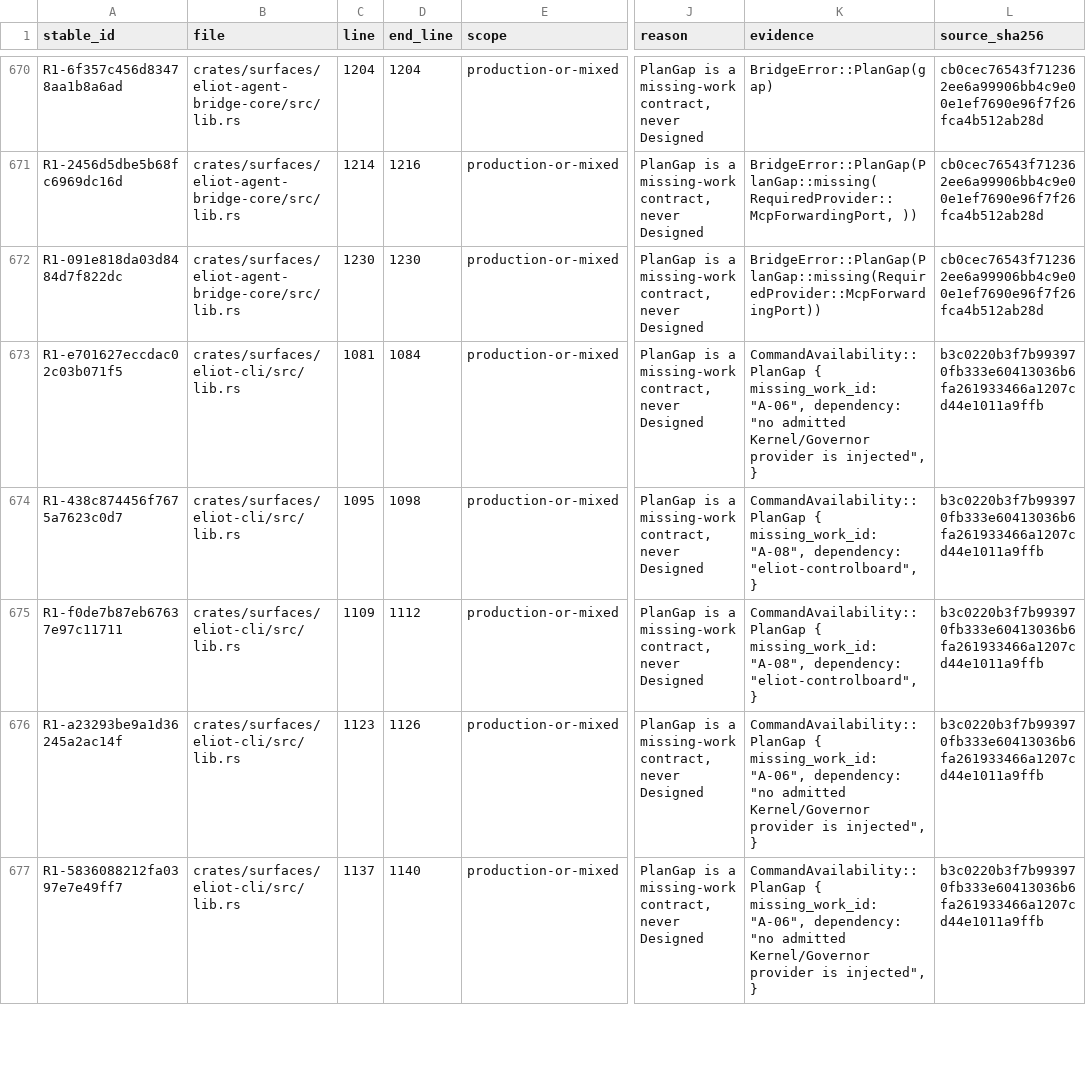
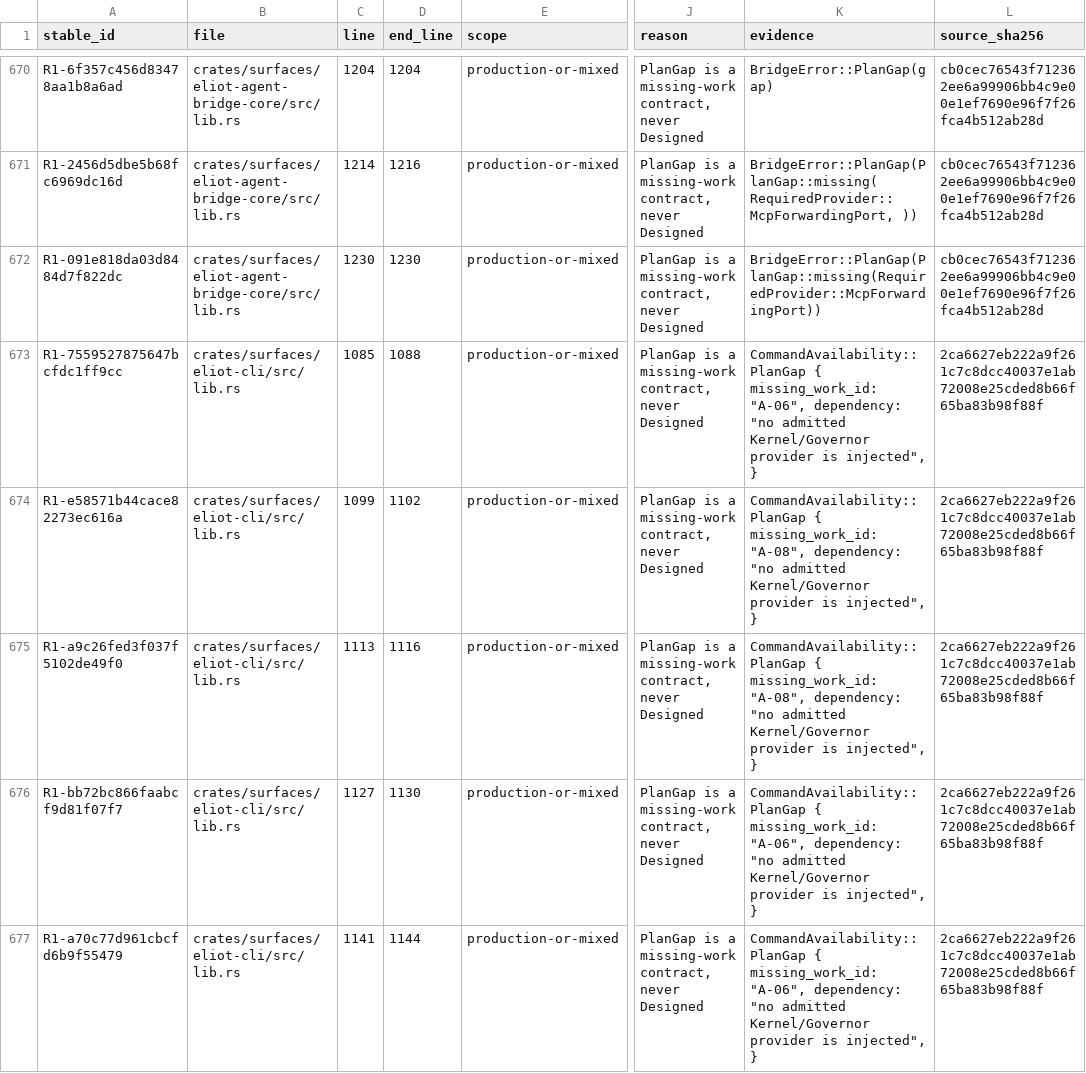
Before and after one commit to UnknownAlienHuman/eliot-memory-os, a CSV file: swarm/inventory/refusals.csv, drawn as a sheet; only a part is shown, gaps mark what is left out; the diff covers the shown part only; the diff names each change by its address in the sheet, - before the commit and + after, or states it on an @@ line.

Commit message:
chore(recovery): wire controlboard catalogue edge

```diff
--- a/swarm/inventory/refusals.csv
+++ b/swarm/inventory/refusals.csv
-A673 (stable_id): R1-e701627eccdac02c03b071f5
+A673 (stable_id): R1-7559527875647bcfdc1ff9cc
-C673 (line): 1081
+C673 (line): 1085
-D673 (end_line): 1084
+D673 (end_line): 1088
-L673:L677 (source_sha256): b3c0220b3f7b993970fb333e60413036b6fa261933466a1207cd44e1011a9ffb
+L673:L677 (source_sha256): 2ca6627eb222a9f261c7c8dcc40037e1ab72008e25cded8b66f65ba83b98f88f
-A674 (stable_id): R1-438c874456f7675a7623c0d7
+A674 (stable_id): R1-e58571b44cace82273ec616a
-C674 (line): 1095
+C674 (line): 1099
-D674 (end_line): 1098
+D674 (end_line): 1102
-K674:K675 (evidence): …"A-08", dependency: "eliot-controlboard", }
+K674:K675 (evidence): …"A-08", dependency: "no admitted Kernel/Governor provider is injected", }
-A675 (stable_id): R1-f0de7b87eb67637e97c11711
+A675 (stable_id): R1-a9c26fed3f037f5102de49f0
-C675 (line): 1109
+C675 (line): 1113
-D675 (end_line): 1112
+D675 (end_line): 1116
-A676 (stable_id): R1-a23293be9a1d36245a2ac14f
+A676 (stable_id): R1-bb72bc866faabcf9d81f07f7
-C676 (line): 1123
+C676 (line): 1127
-D676 (end_line): 1126
+D676 (end_line): 1130
-A677 (stable_id): R1-5836088212fa0397e7e49ff7
+A677 (stable_id): R1-a70c77d961cbcfd6b9f55479
-C677 (line): 1137
+C677 (line): 1141
-D677 (end_line): 1140
+D677 (end_line): 1144
```
Also changed, not shown: 112 edited cells elsewhere in this file, 15 other files.
